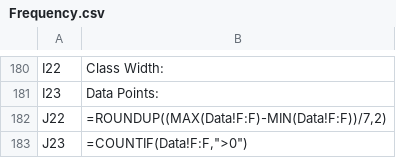
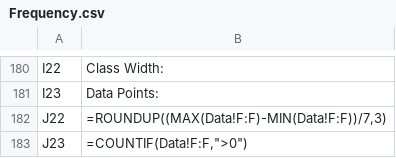
Before and after one commit to DHerls/MLB_Stats, a CSV file: Frequency.csv, drawn as a sheet; only a part is shown, gaps mark what is left out.

Commit message:
Added more comments to improve readability, also updated cell J22 in Frequency.csv

```diff
--- a/Frequency.csv
+++ b/Frequency.csv
@@ -181,3 +181,3 @@ I22,Class Width:
 I23,Data Points:
-J22,"=ROUNDUP((MAX(Data!F:F)-MIN(Data!F:F))/7,2)"
+J22,"=ROUNDUP((MAX(Data!F:F)-MIN(Data!F:F))/7,3)"
 J23,"=COUNTIF(Data!F:F,"">0"")"
```
Also changed, not shown: 1 other file.
